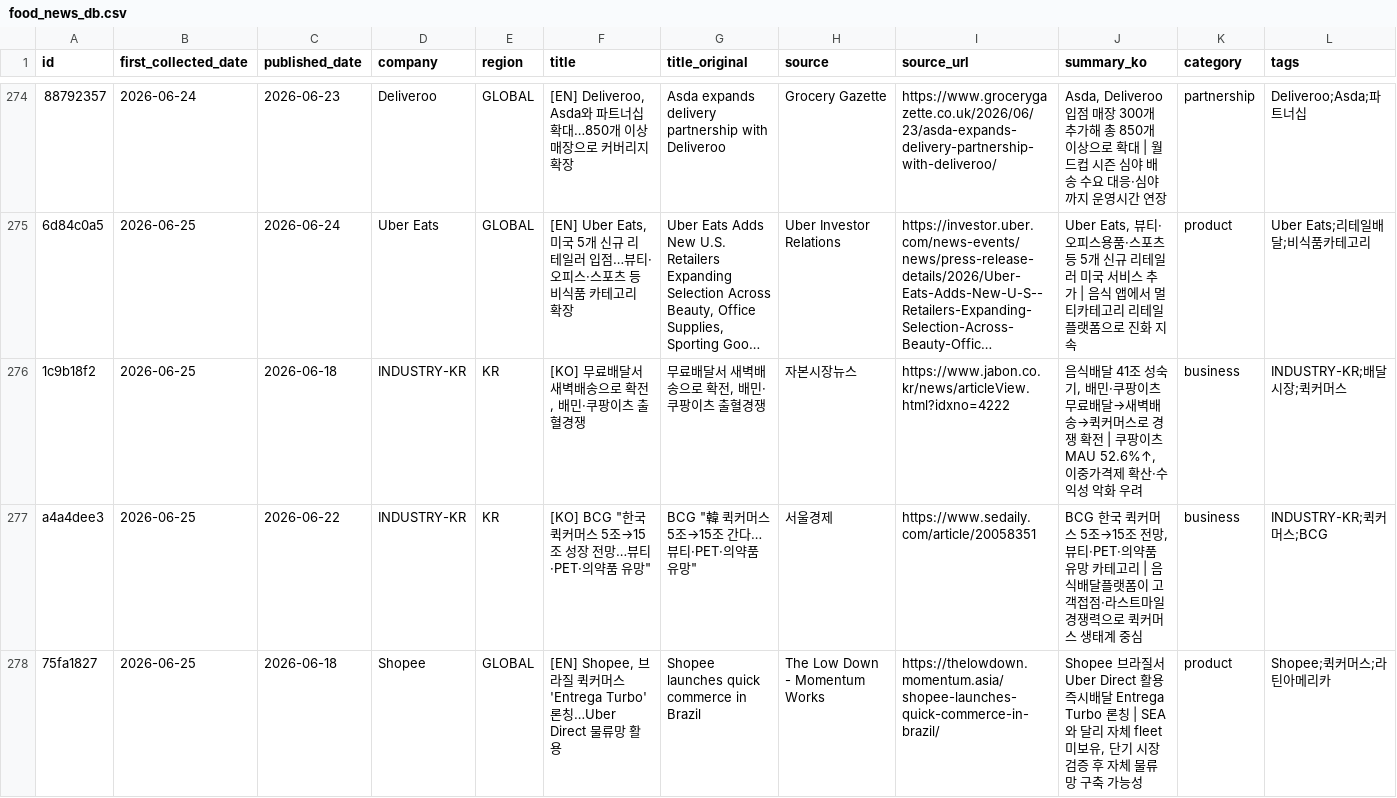
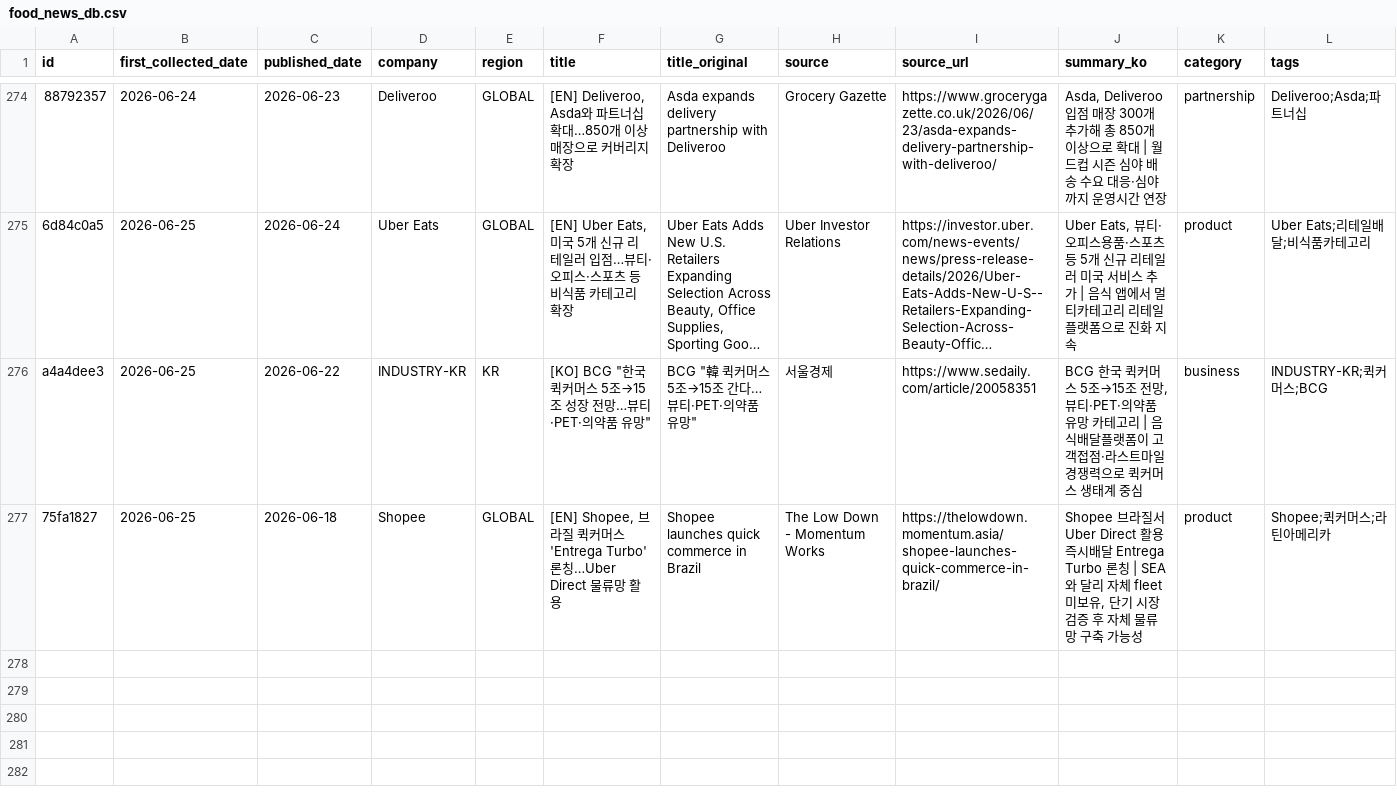
Before and after one commit to mafleur/baemin-product-insight-news-scraping, a CSV file: food_news_db.csv, drawn as a sheet; only a part is shown, gaps mark what is left out; long unchanged cells end in …; the diff names each change by its address in the sheet, - before the commit and + after, or states it on an @@ line.

Commit message:
fix: remove 배민·쿠팡이츠 출혈경쟁 article (사용자 요청 제외)

```diff
--- a/food_news_db.csv
+++ b/food_news_db.csv
-row 276: 1c9b18f2 | 2026-06-25 | 2026-06-18 | INDUSTRY-KR | KR | [KO] 무료배달서 새벽배송으로 확전, 배민·쿠팡이츠 출혈경쟁 | 무료배달서 새벽배송으로 확전, 배민·쿠팡이츠 출혈경쟁 | 자본시장뉴스 | https://www.jabon.co.kr/news/articleView.html?idxno=4222 | 음식배달 41조 성숙기, 배민·쿠팡이츠 무료배달→새벽배송→퀵커머스로 경쟁 확전 | 쿠팡이츠 MAU 52.6%↑, 이중가격제 확산·수익성 악화 우려 | business | INDUSTRY-KR;배달시장;퀵커머스
```
